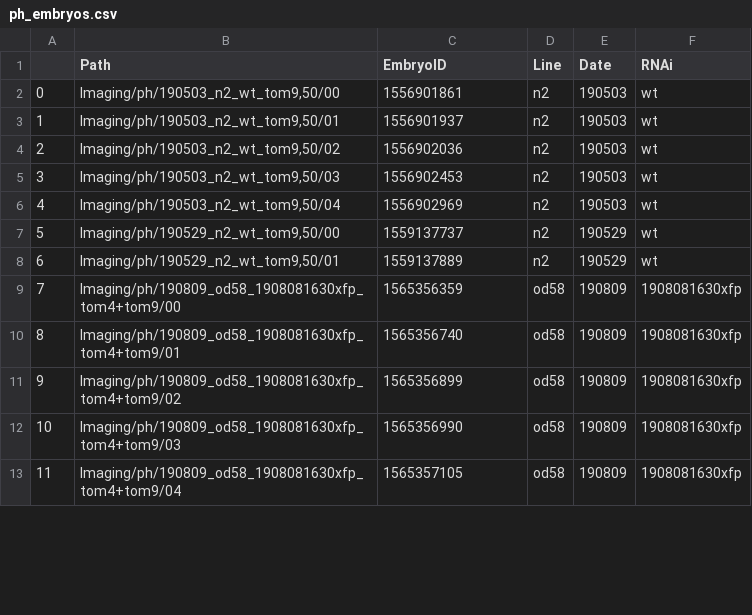
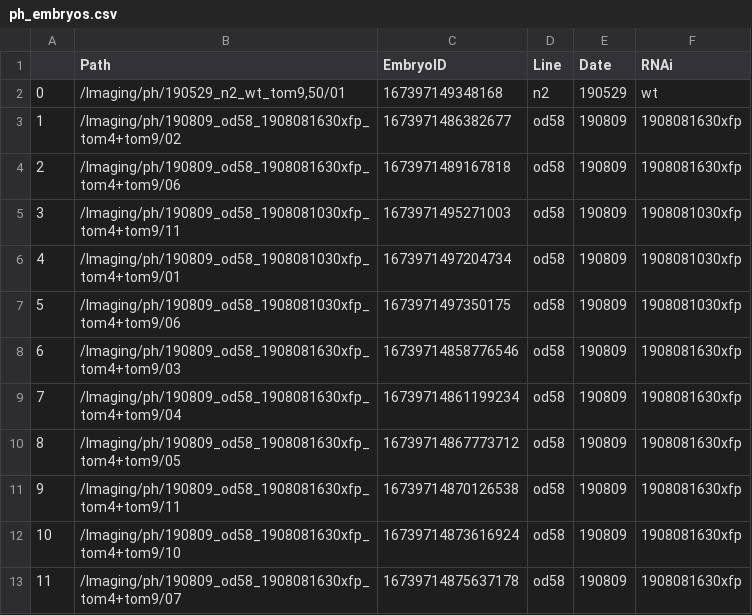
Before and after one commit to goehringlab/2023-Bland-bioRxiv, a CSV file: data/ph_embryos.csv, drawn as a sheet; only a part is shown; the diff covers the shown part only.

```diff
--- a/data/ph_embryos.csv
+++ b/data/ph_embryos.csv
@@ -1,13 +1,13 @@
 ,Path,EmbryoID,Line,Date,RNAi
-0,"Imaging/ph/190503_n2_wt_tom9,50/00",1556901861,n2,190503,wt
-1,"Imaging/ph/190503_n2_wt_tom9,50/01",1556901937,n2,190503,wt
-2,"Imaging/ph/190503_n2_wt_tom9,50/02",1556902036,n2,190503,wt
-3,"Imaging/ph/190503_n2_wt_tom9,50/03",1556902453,n2,190503,wt
-4,"Imaging/ph/190503_n2_wt_tom9,50/04",1556902969,n2,190503,wt
-5,"Imaging/ph/190529_n2_wt_tom9,50/00",1559137737,n2,190529,wt
-6,"Imaging/ph/190529_n2_wt_tom9,50/01",1559137889,n2,190529,wt
-7,Imaging/ph/190809_od58_1908081630xfp_tom4+tom9/00,1565356359,od58,190809,1908081630xfp
-8,Imaging/ph/190809_od58_1908081630xfp_tom4+tom9/01,1565356740,od58,190809,1908081630xfp
-9,Imaging/ph/190809_od58_1908081630xfp_tom4+tom9/02,1565356899,od58,190809,1908081630xfp
-10,Imaging/ph/190809_od58_1908081630xfp_tom4+tom9/03,1565356990,od58,190809,1908081630xfp
-11,Imaging/ph/190809_od58_1908081630xfp_tom4+tom9/04,1565357105,od58,190809,1908081630xfp
+0,"/Imaging/ph/190529_n2_wt_tom9,50/01",167397149348168,n2,190529,wt
+1,/Imaging/ph/190809_od58_1908081630xfp_tom4+tom9/02,1673971486382677,od58,190809,1908081630xfp
+2,/Imaging/ph/190809_od58_1908081630xfp_tom4+tom9/06,1673971489167818,od58,190809,1908081630xfp
+3,/Imaging/ph/190809_od58_1908081030xfp_tom4+tom9/11,1673971495271003,od58,190809,1908081030xfp
+4,/Imaging/ph/190809_od58_1908081030xfp_tom4+tom9/01,1673971497204734,od58,190809,1908081030xfp
+5,/Imaging/ph/190809_od58_1908081030xfp_tom4+tom9/06,1673971497350175,od58,190809,1908081030xfp
+6,/Imaging/ph/190809_od58_1908081630xfp_tom4+tom9/03,16739714858776546,od58,190809,1908081630xfp
+7,/Imaging/ph/190809_od58_1908081630xfp_tom4+tom9/04,16739714861199234,od58,190809,1908081630xfp
+8,/Imaging/ph/190809_od58_1908081630xfp_tom4+tom9/05,16739714867773712,od58,190809,1908081630xfp
+9,/Imaging/ph/190809_od58_1908081630xfp_tom4+tom9/11,16739714870126538,od58,190809,1908081630xfp
+10,/Imaging/ph/190809_od58_1908081630xfp_tom4+tom9/10,16739714873616924,od58,190809,1908081630xfp
+11,/Imaging/ph/190809_od58_1908081630xfp_tom4+tom9/07,16739714875637178,od58,190809,1908081630xfp
```
Also changed, not shown: 65 edited cells elsewhere in this file, data/calibration_embryos.csv, data/mlc4_embryos.csv, 33 other files.
